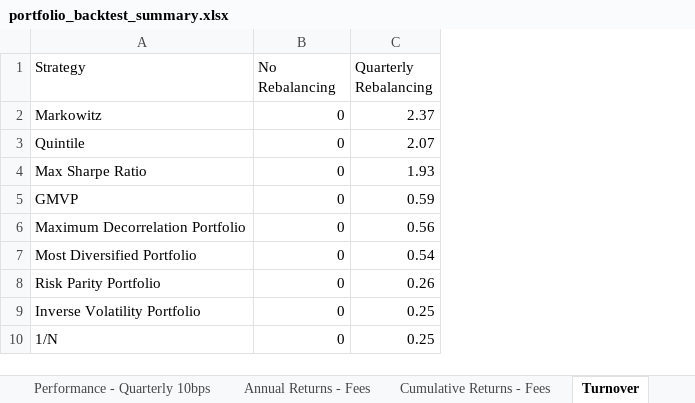
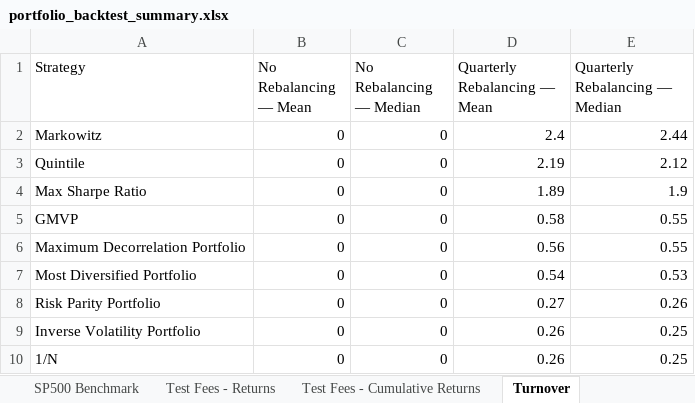
Before and after one commit to christianvanbellen/nova-ims-portfolio-management, an Excel workbook: replication/delivered/tables/portfolio_backtest_summary.xlsx, sheet Turnover, drawn as a sheet; values as stored, in another font and other column widths than the file's, no borders; removed rows and columns are numbered as before the commit, all else as after; the diff names each change by its address in the sheet, - before the commit and + after, or states it on an @@ line.

```diff
--- a/replication/delivered/tables/portfolio_backtest_summary.xlsx (sheet Turnover)
+++ b/replication/delivered/tables/portfolio_backtest_summary.xlsx (sheet Turnover)
+sheet tab: SP500 Benchmark
+sheet tab: Test Fees - Returns
+sheet tab: Test Fees - Cumulative Returns
-column C (Quarterly Rebalancing), rows 2-10: 2.37 | 2.07 | 1.93 | 0.59 | 0.56 | 0.54 | 0.26 | 0.25 | 0.25
+column C (No Rebalancing — Median), rows 2-10: all 0
+column D (Quarterly Rebalancing — Mean), rows 2-10: 2.4 | 2.19 | 1.89 | 0.58 | 0.56 | 0.54 | 0.27 | 0.26 | 0.26
+column E (Quarterly Rebalancing — Median), rows 2-10: 2.44 | 2.12 | 1.9 | 0.55 | 0.55 | 0.53 | 0.26 | 0.25 | 0.25
-B1: No Rebalancing
+B1: No Rebalancing — Mean
```
Also changed, not shown: sheet Median Stats-No Rebalancing, sheet Median Stats-Quarterly 0bps, sheet Mean Stats-Quarterly 0bps, sheet Mean Stats-Quarterly 15.0bps, sheet Mean Stats-No Rebalancing, other sheet tabs, replication/delivered/tables/strategy_comparison_analysis(No Rebalancing).xlsx, replication/delivered/tables/strategy_comparison_analysis(Rebalancing with Fees).xlsx, 10 other files.
